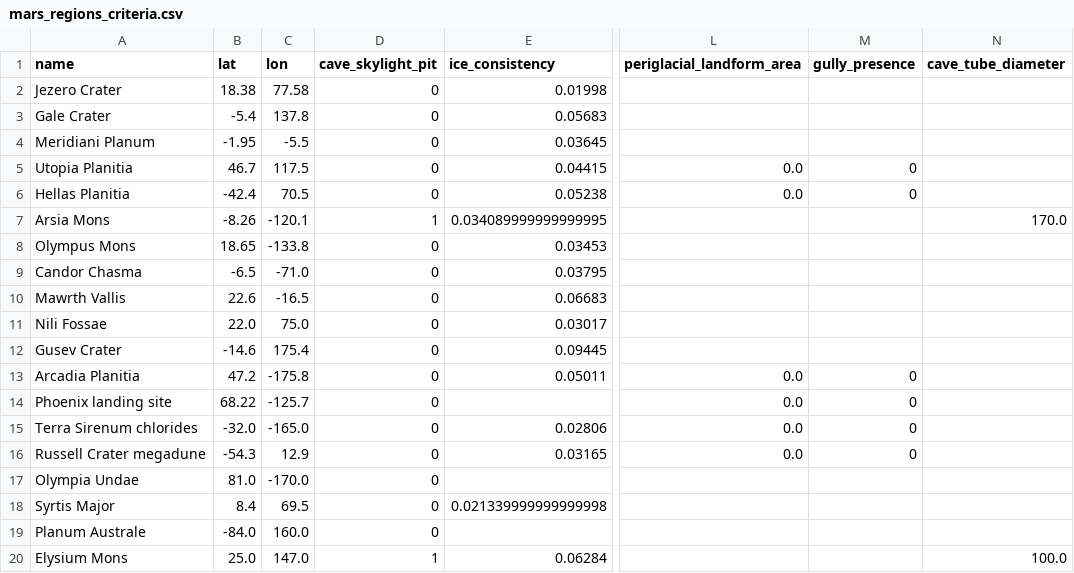
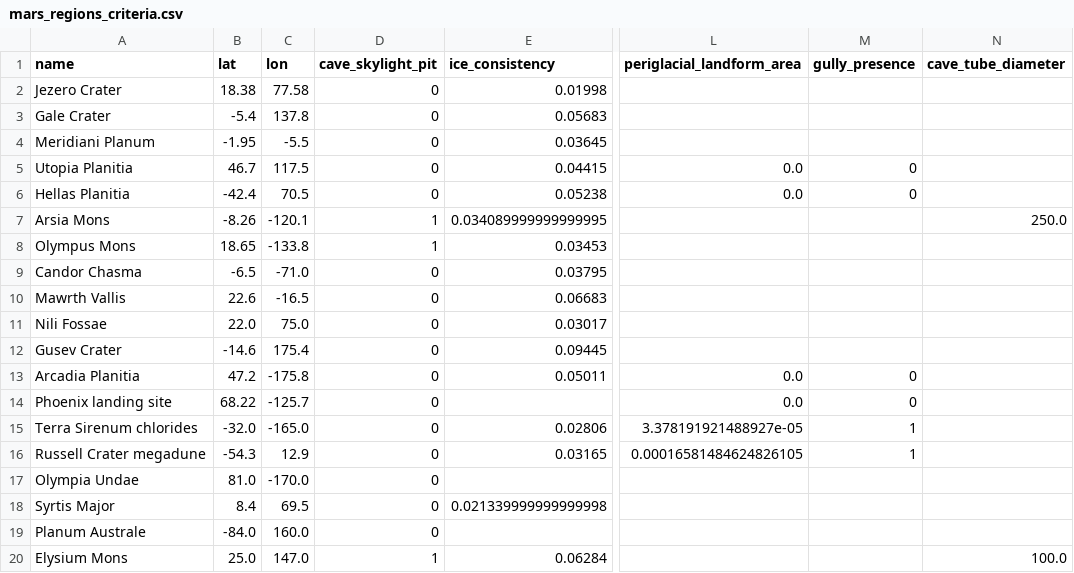
Before and after one commit to xvb8/CH4-SpaceApps, a CSV file: data/parsed/mars_regions_criteria.csv, drawn as a sheet; only a part is shown, gaps mark what is left out; the diff names each change by its address in the sheet, - before the commit and + after, or states it on an @@ line.

```diff
--- a/data/parsed/mars_regions_criteria.csv
+++ b/data/parsed/mars_regions_criteria.csv
-N7 (cave_tube_diameter): 170.0
+N7 (cave_tube_diameter): 250.0
-D8 (cave_skylight_pit): 0
+D8 (cave_skylight_pit): 1
-L15 (periglacial_landform_area): 0.0
+L15 (periglacial_landform_area): 3.378191921488927e-05
-M15:M16 (gully_presence): 0
+M15:M16 (gully_presence): 1
-L16 (periglacial_landform_area): 0.0
+L16 (periglacial_landform_area): 0.00016581484624826105
```
Also changed, not shown: data/parsed/mars_regions_parsed.csv, 5 other files.
